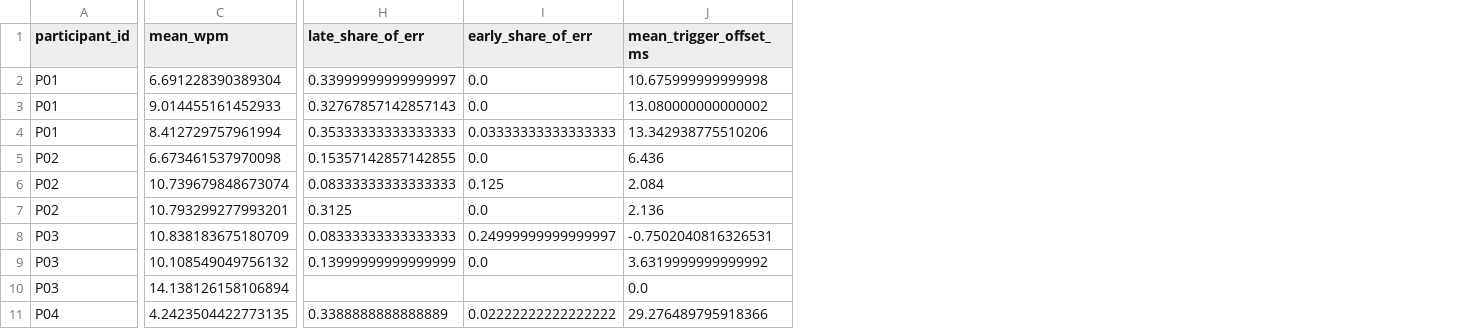
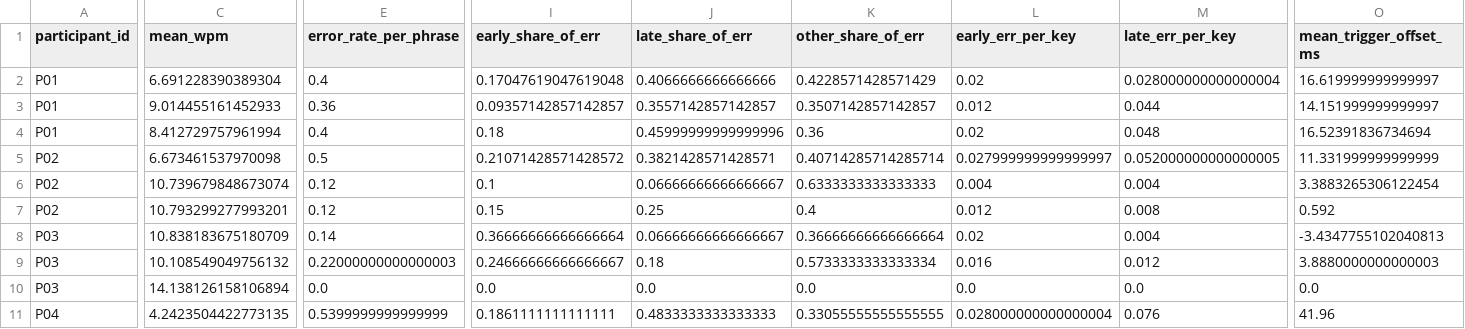
Before and after one commit to tlawodbs/Gaze_experiments, a CSV file: analysis/analysis_output/day_metrics.csv, drawn as a sheet; only a part is shown, gaps mark what is left out; removed rows and columns are numbered as before the commit, all else as after; the diff covers the shown part only; the diff names each change by its address in the sheet, - before the commit and + after, or states it on an @@ line.

```diff
--- a/analysis/analysis_output/day_metrics.csv
+++ b/analysis/analysis_output/day_metrics.csv
+column E (error_rate_per_phrase), rows 2-11: 0.4 | 0.36 | 0.4 | 0.5 | 0.12 | 0.12 | 0.14 | 0.22000000000000003 | 0.0 | 0.5399999999999999
-column H (late_share_of_err), rows 2-11: 0.33999999999999997 | 0.32767857142857143 | 0.35333333333333333 | 0.15357142857142855 | 0.08333333333333333 | 0.3125 | 0.08333333333333333 | 0.13999999999999999 |  | 0.3388888888888889
+column J (late_share_of_err), rows 2-11: 0.4066666666666666 | 0.3557142857142857 | 0.45999999999999996 | 0.3821428571428571 | 0.06666666666666667 | 0.25 | 0.06666666666666667 | 0.18 | 0.0 | 0.4833333333333333
+column K (other_share_of_err), rows 2-11: 0.4228571428571429 | 0.3507142857142857 | 0.36 | 0.40714285714285714 | 0.6333333333333333 | 0.4 | 0.36666666666666664 | 0.5733333333333334 | 0.0 | 0.33055555555555555
+column L (early_err_per_key), rows 2-11: 0.02 | 0.012 | 0.02 | 0.027999999999999997 | 0.004 | 0.012 | 0.02 | 0.016 | 0.0 | 0.028000000000000004
+column M (late_err_per_key), rows 2-11: 0.028000000000000004 | 0.044 | 0.048 | 0.052000000000000005 | 0.004 | 0.008 | 0.004 | 0.012 | 0.0 | 0.076
-I2 (early_share_of_err): 0.0
+I2 (early_share_of_err): 0.17047619047619048
-O2 (mean_trigger_offset_ms): 10.675999999999998
+O2 (mean_trigger_offset_ms): 16.619999999999997
-I3 (early_share_of_err): 0.0
+I3 (early_share_of_err): 0.09357142857142857
-O3 (mean_trigger_offset_ms): 13.080000000000002
+O3 (mean_trigger_offset_ms): 14.151999999999997
-I4 (early_share_of_err): 0.03333333333333333
+I4 (early_share_of_err): 0.18
-O4 (mean_trigger_offset_ms): 13.342938775510206
+O4 (mean_trigger_offset_ms): 16.52391836734694
-I5 (early_share_of_err): 0.0
+I5 (early_share_of_err): 0.21071428571428572
-O5 (mean_trigger_offset_ms): 6.436
+O5 (mean_trigger_offset_ms): 11.331999999999999
-I6 (early_share_of_err): 0.125
+I6 (early_share_of_err): 0.1
-O6 (mean_trigger_offset_ms): 2.084
+O6 (mean_trigger_offset_ms): 3.3883265306122454
-I7 (early_share_of_err): 0.0
+I7 (early_share_of_err): 0.15
-O7 (mean_trigger_offset_ms): 2.136
+O7 (mean_trigger_offset_ms): 0.592
-I8 (early_share_of_err): 0.24999999999999997
+I8 (early_share_of_err): 0.36666666666666664
-O8 (mean_trigger_offset_ms): -0.7502040816326531
+O8 (mean_trigger_offset_ms): -3.4347755102040813
-I9 (early_share_of_err): 0.0
+I9 (early_share_of_err): 0.24666666666666667
-O9 (mean_trigger_offset_ms): 3.6319999999999992
+O9 (mean_trigger_offset_ms): 3.8880000000000003
-I10 (early_share_of_err): (empty)
+I10 (early_share_of_err): 0.0
-I11 (early_share_of_err): 0.02222222222222222
+I11 (early_share_of_err): 0.1861111111111111
-O11 (mean_trigger_offset_ms): 29.276489795918366
+O11 (mean_trigger_offset_ms): 41.96
```
Also changed, not shown: 6 added columns and 16 edited cells elsewhere in this file, analysis/analysis_output/nasa_tlx.csv, 24 other files.
